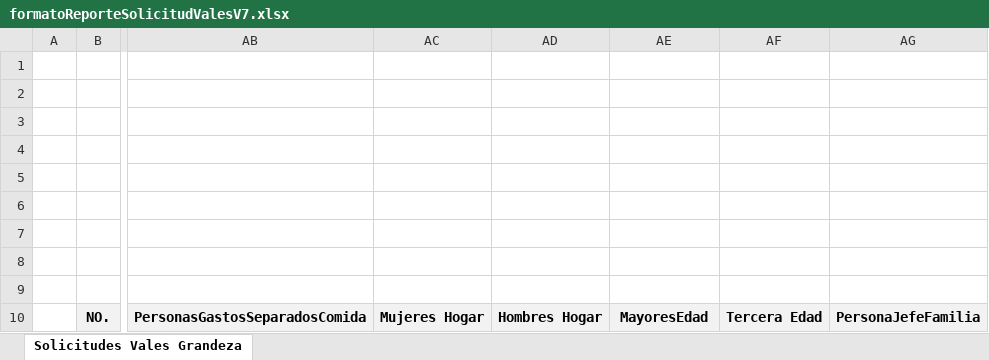
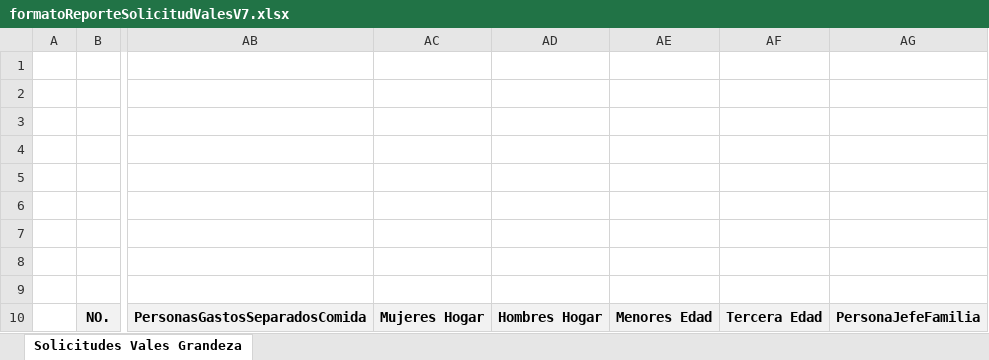
Before and after one commit to rborrazcas/apivales, an Excel workbook: public/archivos/formatoReporteSolicitudValesV7.xlsx, sheet Solicitudes Vales Grandeza, drawn as a sheet; only a part is shown, gaps mark what is left out; values as stored, in another font and other column widths than the file's, no borders; charts and pictures not drawn; the diff names each change by its address in the sheet, - before the commit and + after, or states it on an @@ line.

```diff
--- a/public/archivos/formatoReporteSolicitudValesV7.xlsx (sheet Solicitudes Vales Grandeza)
+++ b/public/archivos/formatoReporteSolicitudValesV7.xlsx (sheet Solicitudes Vales Grandeza)
-AE10: MayoresEdad
+AE10: Menores Edad
```
Also changed, not shown: 10 other files.
